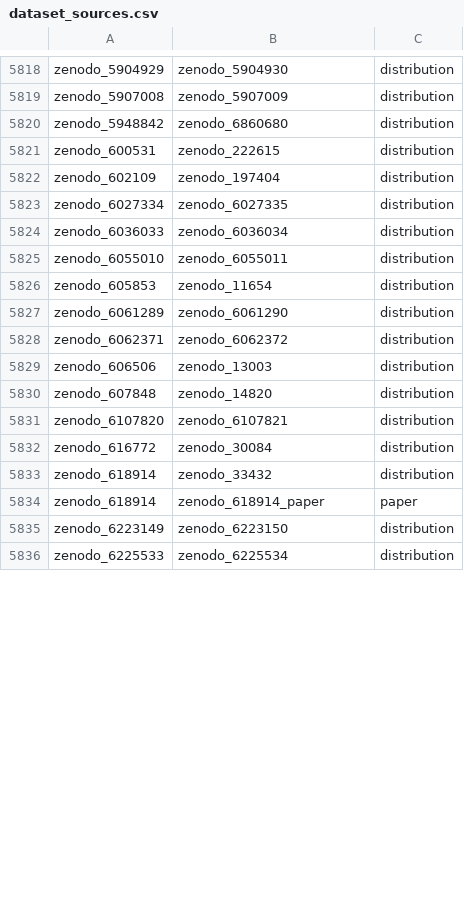
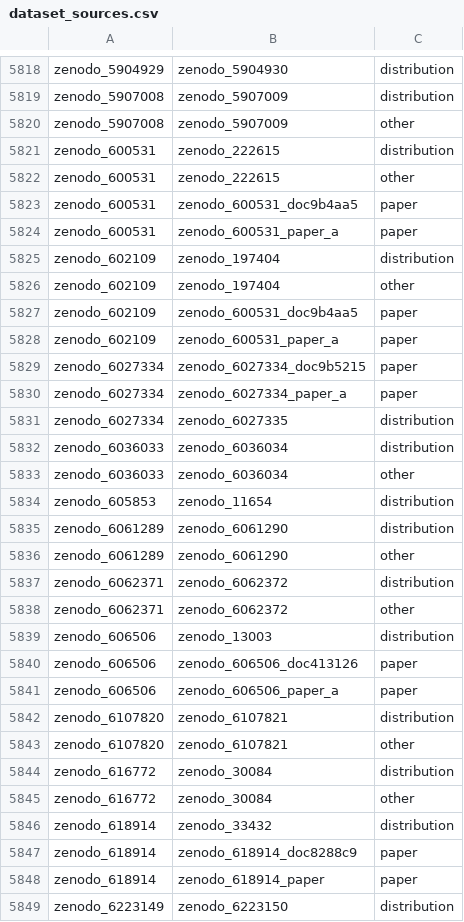
Before and after one commit to itoten/eeg_dataset_db, a CSV file: data/dataset_sources.csv, drawn as a sheet; only a part is shown, gaps mark what is left out; the shorter side is filled out with more unchanged rows; the diff covers the shown part only.

```diff
--- a/data/dataset_sources.csv
+++ b/data/dataset_sources.csv
@@ -5819,16 +5819,30 @@ zenodo_5904929,zenodo_5904930,distribution
 zenodo_5907008,zenodo_5907009,distribution
-zenodo_5948842,zenodo_6860680,distribution
+zenodo_5907008,zenodo_5907009,other
 zenodo_600531,zenodo_222615,distribution
+zenodo_600531,zenodo_222615,other
+zenodo_600531,zenodo_600531_doc9b4aa5,paper
+zenodo_600531,zenodo_600531_paper_a,paper
 zenodo_602109,zenodo_197404,distribution
+zenodo_602109,zenodo_197404,other
+zenodo_602109,zenodo_600531_doc9b4aa5,paper
+zenodo_602109,zenodo_600531_paper_a,paper
+zenodo_6027334,zenodo_6027334_doc9b5215,paper
+zenodo_6027334,zenodo_6027334_paper_a,paper
 zenodo_6027334,zenodo_6027335,distribution
 zenodo_6036033,zenodo_6036034,distribution
-zenodo_6055010,zenodo_6055011,distribution
+zenodo_6036033,zenodo_6036034,other
 zenodo_605853,zenodo_11654,distribution
 zenodo_6061289,zenodo_6061290,distribution
+zenodo_6061289,zenodo_6061290,other
 zenodo_6062371,zenodo_6062372,distribution
+zenodo_6062371,zenodo_6062372,other
 zenodo_606506,zenodo_13003,distribution
-zenodo_607848,zenodo_14820,distribution
+zenodo_606506,zenodo_606506_doc413126,paper
+zenodo_606506,zenodo_606506_paper_a,paper
 zenodo_6107820,zenodo_6107821,distribution
+zenodo_6107820,zenodo_6107821,other
 zenodo_616772,zenodo_30084,distribution
+zenodo_616772,zenodo_30084,other
 zenodo_618914,zenodo_33432,distribution
+zenodo_618914,zenodo_618914_doc8288c9,paper
 zenodo_618914,zenodo_618914_paper,paper
```
Also changed, not shown: 7 added rows and 1 removed row elsewhere in this file, data/acquisition_setups.csv, data/annotations.csv, 10 other files.
